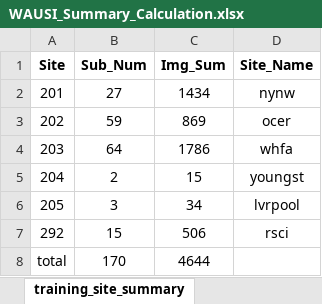
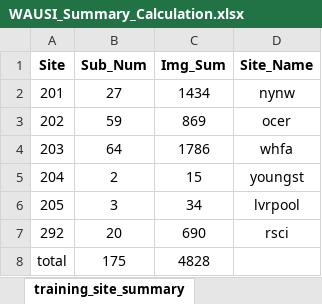
Before and after one commit to ziwei97/ziwei_workFolder, an Excel workbook: Documents/DFU_Summary/WAUSI_Summary_Calculation.xlsx, sheet training_site_summary, drawn as a sheet; values as stored, in another font and other column widths than the file's, no borders; the diff names each change by its address in the sheet, - before the commit and + after, or states it on an @@ line.

```diff
--- a/Documents/DFU_Summary/WAUSI_Summary_Calculation.xlsx (sheet training_site_summary)
+++ b/Documents/DFU_Summary/WAUSI_Summary_Calculation.xlsx (sheet training_site_summary)
-B7 (Sub_Num): 15
+B7 (Sub_Num): 20
-C7 (Img_Sum): 506
+C7 (Img_Sum): 690
-B8 (Sub_Num): 170
+B8 (Sub_Num): 175
-C8 (Img_Sum): 4644
+C8 (Img_Sum): 4828
```
Also changed, not shown: sheet training_subject_summary, Documents/Castor_training.xlsx, Documents/DFU_Summary/WAUSI_Summary_latest.xlsx, 27 other files.
